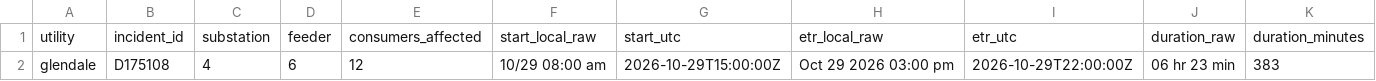
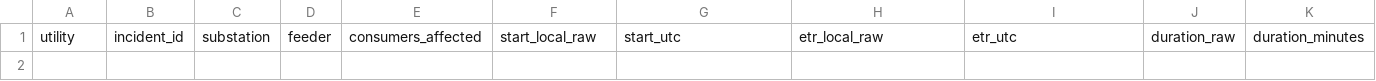
Before and after one commit to danish0305/sce-outage-tracker, a CSV file: glendale/glendale_outages_latest.csv, drawn as a sheet; only a part is shown; rows hold the shown columns only; the diff names each change by its address in the sheet, - before the commit and + after, or states it on an @@ line.

```diff
--- a/glendale/glendale_outages_latest.csv
+++ b/glendale/glendale_outages_latest.csv
-row 2: glendale | D175108 | 4 | 6 | 12 | 10/29 08:00 am | 2026-10-29T15:00:00Z | Oct 29 2026 03:00 pm | 2026-10-29T22:00:00Z | 06 hr 23 min | 383
```
Also changed, not shown: burbank/burbank_summary_history.csv, la_oc_outages_latest.csv, 8 other files.
